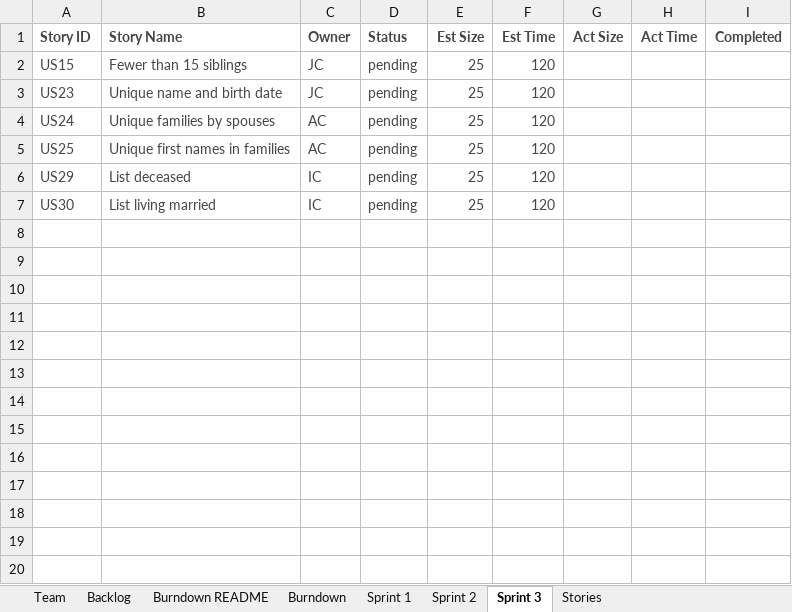
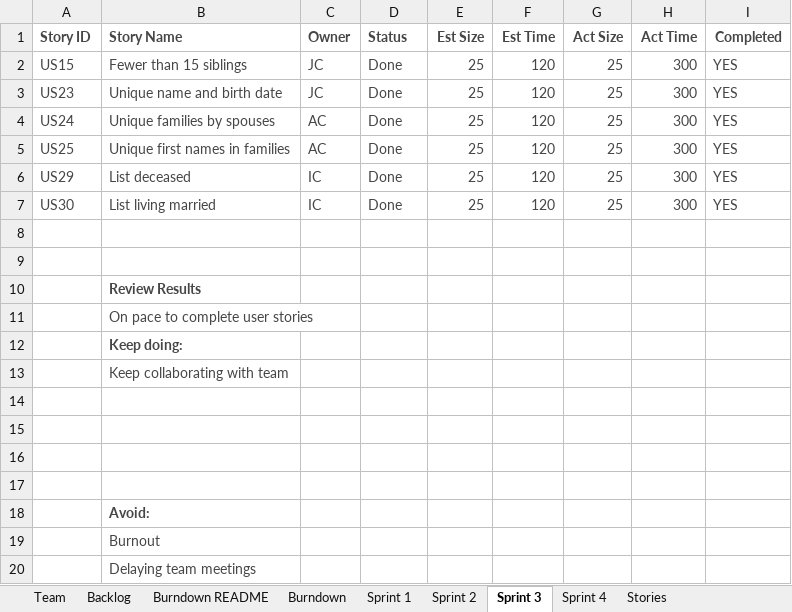
Before and after one commit to Jerrytd579/cs555, an Excel workbook: Report.xlsx, sheet Sprint 3, drawn as a sheet; values as stored, in another font and other column widths than the file's, no borders; the diff names each change by its address in the sheet, - before the commit and + after, or states it on an @@ line.

```diff
--- a/Report.xlsx (sheet Sprint 3)
+++ b/Report.xlsx (sheet Sprint 3)
+sheet tab: Sprint 4
-D2:D7 (Status): pending
+D2:D7 (Status): Done
-G2:G7 (Act Size): (empty)
+G2:G7 (Act Size): 25
-H2:H7 (Act Time): (empty)
+H2:H7 (Act Time): 300
-I2:I7 (Completed): (empty)
+I2:I7 (Completed): YES
+row 8: (empty)
+row 9: (empty)
+row 10:  | Review Results
+row 11:  | On pace to complete user stories
+row 12:  | Keep doing:
+row 13:  | Keep collaborating with team
+row 14: (empty)
+row 15: (empty)
+row 16: (empty)
+row 17: (empty)
+row 18:  | Avoid:
+row 19:  | Burnout
+row 20:  | Delaying team meetings
```
Also changed, not shown: sheet Burndown, sheet Backlog, sheet Sprint 2, sheet Sprint 1, charts or pictures, 2 other files.
